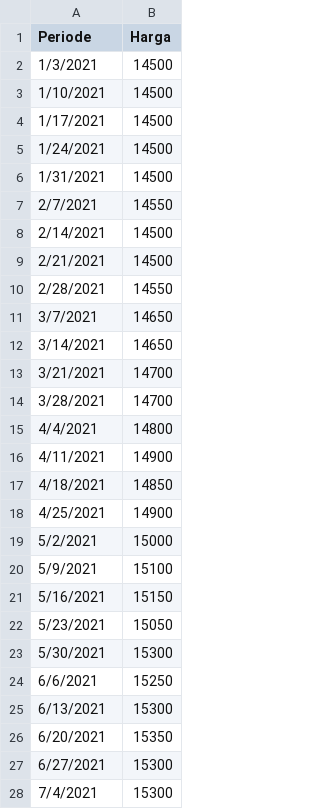
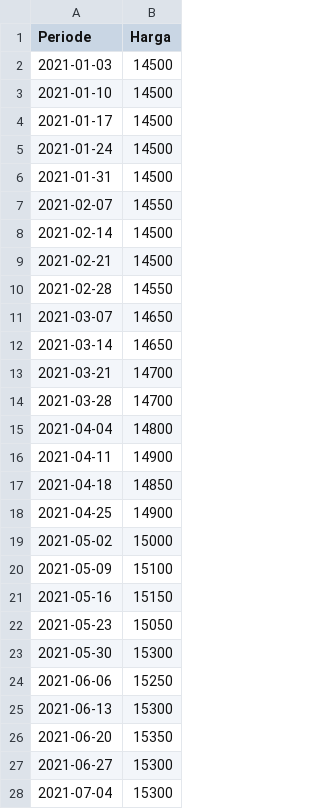
Before and after one commit to alfiahayu/mpdw, a CSV file: Data/data mpdw.csv, drawn as a sheet; only a part is shown; the diff covers the shown part only.

Commit message:
Update data mpdw.csv

```diff
--- a/Data/data mpdw.csv
+++ b/Data/data mpdw.csv
@@ -1,28 +1,28 @@
 Periode,Harga
-1/3/2021,"14500"
-1/10/2021,"14500"
-1/17/2021,"14500"
-1/24/2021,"14500"
-1/31/2021,"14500"
-2/7/2021,"14550"
-2/14/2021,"14500"
-2/21/2021,"14500"
-2/28/2021,"14550"
-3/7/2021,"14650"
-3/14/2021,"14650"
-3/21/2021,"14700"
-3/28/2021,"14700"
-4/4/2021,"14800"
-4/11/2021,"14900"
-4/18/2021,"14850"
-4/25/2021,"14900"
-5/2/2021,"15000"
-5/9/2021,"15100"
-5/16/2021,"15150"
-5/23/2021,"15050"
-5/30/2021,"15300"
-6/6/2021,"15250"
-6/13/2021,"15300"
-6/20/2021,"15350"
-6/27/2021,"15300"
-7/4/2021,"15300"
+2021-01-03,"14500"
+2021-01-10,"14500"
+2021-01-17,"14500"
+2021-01-24,"14500"
+2021-01-31,"14500"
+2021-02-07,"14550"
+2021-02-14,"14500"
+2021-02-21,"14500"
+2021-02-28,"14550"
+2021-03-07,"14650"
+2021-03-14,"14650"
+2021-03-21,"14700"
+2021-03-28,"14700"
+2021-04-04,"14800"
+2021-04-11,"14900"
+2021-04-18,"14850"
+2021-04-25,"14900"
+2021-05-02,"15000"
+2021-05-09,"15100"
+2021-05-16,"15150"
+2021-05-23,"15050"
+2021-05-30,"15300"
+2021-06-06,"15250"
+2021-06-13,"15300"
+2021-06-20,"15350"
+2021-06-27,"15300"
+2021-07-04,"15300"
```
Also changed, not shown: 112 edited cells elsewhere in this file.
